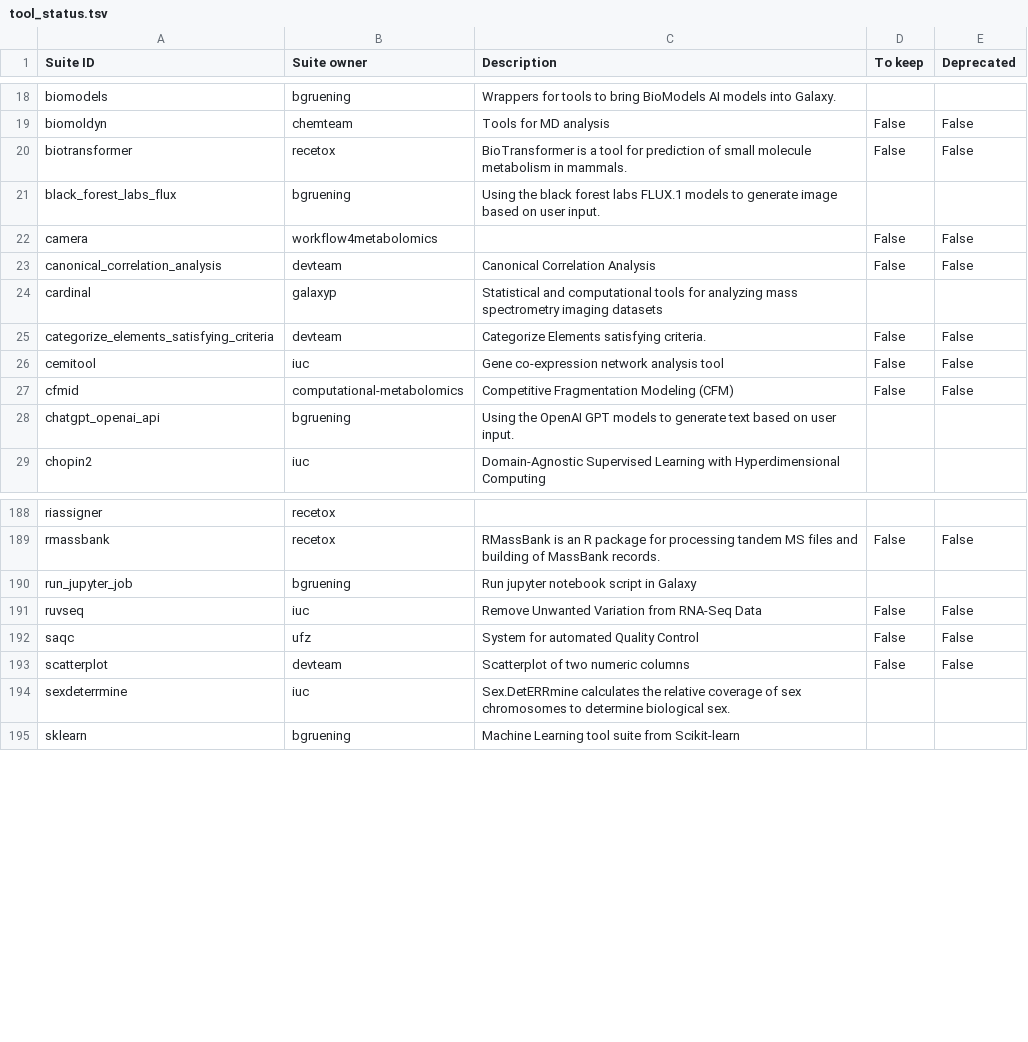
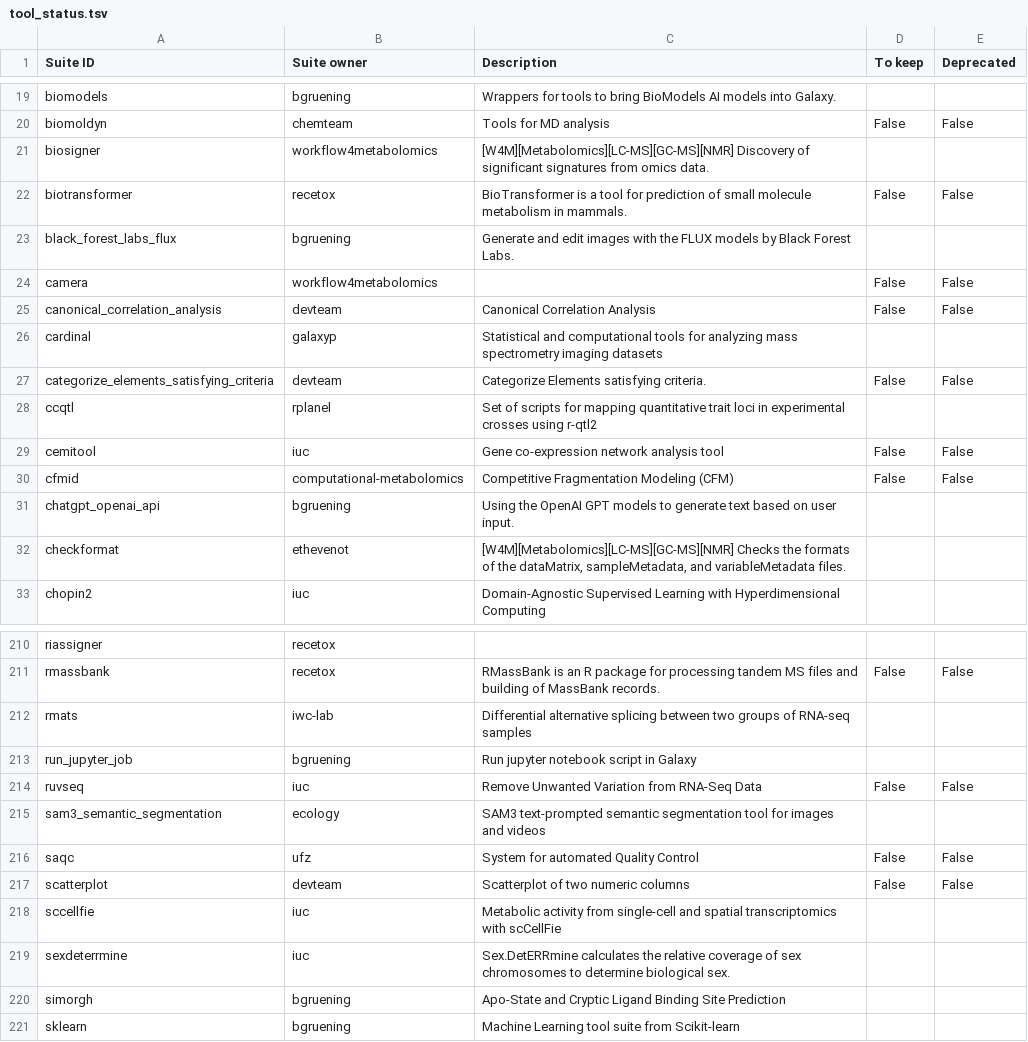
Before and after one commit to galaxyproject/galaxy_codex, a TSV file: communities/workflow4metabolomics/metadata/tool_status.tsv, drawn as a sheet; only a part is shown, gaps mark what is left out; the diff covers the shown part only.

```diff
--- a/communities/workflow4metabolomics/metadata/tool_status.tsv
+++ b/communities/workflow4metabolomics/metadata/tool_status.tsv
@@ -19,4 +20,5 @@ biomodels	bgruening	Wrappers for tools to bring BioModels AI models into Galaxy.
 biomoldyn	chemteam	Tools for MD analysis	False	False
+biosigner	workflow4metabolomics	[W4M][Metabolomics][LC-MS][GC-MS][NMR] Discovery of significant signatures from omics data.		
 biotransformer	recetox	BioTransformer is a tool for prediction of small molecule metabolism in mammals.	False	False
-black_forest_labs_flux	bgruening	Using the black forest labs FLUX.1 models to generate image based on user input.		
+black_forest_labs_flux	bgruening	Generate and edit images with the FLUX models by Black Forest Labs.		
 camera	workflow4metabolomics		False	False
@@ -25,2 +27,3 @@ cardinal	galaxyp	Statistical and computational tools for analyzing mass spectrom
 categorize_elements_satisfying_criteria	devteam	Categorize Elements satisfying criteria.	False	False
+ccqtl	rplanel	Set of scripts for mapping quantitative trait loci in experimental crosses using r-qtl2		
 cemitool	iuc	Gene co-expression network analysis tool	False	False
@@ -28,2 +31,3 @@ cfmid	computational-metabolomics	Competitive Fragmentation Modeling (CFM)	False
 chatgpt_openai_api	bgruening	Using the OpenAI GPT models to generate text based on user input.		
+checkformat	ethevenot	[W4M][Metabolomics][LC-MS][GC-MS][NMR] Checks the formats of the dataMatrix, sampleMetadata, and variableMetadata files.		
 chopin2	iuc	Domain-Agnostic Supervised Learning with Hyperdimensional Computing		
@@ -189,7 +211,11 @@ riassigner	recetox
 rmassbank	recetox	RMassBank is an R package for processing tandem MS files and building of MassBank records.	False	False
+rmats	iwc-lab	Differential alternative splicing between two groups of RNA-seq samples		
 run_jupyter_job	bgruening	Run jupyter notebook script in Galaxy		
 ruvseq	iuc	Remove Unwanted Variation from RNA-Seq Data	False	False
+sam3_semantic_segmentation	ecology	SAM3 text-prompted semantic segmentation tool for images and videos		
 saqc	ufz	System for automated Quality Control	False	False
 scatterplot	devteam	Scatterplot of two numeric columns	False	False
+sccellfie	iuc	Metabolic activity from single-cell and spatial transcriptomics with scCellFie		
 sexdeterrmine	iuc	Sex.DetERRmine calculates the relative coverage of sex chromosomes to determine biological sex.		
+simorgh	bgruening	Apo-State and Cryptic Ligand Binding Site Prediction		
 sklearn	bgruening	Machine Learning tool suite from Scikit-learn		
```
Also changed, not shown: 24 added rows and 2 edited cells elsewhere in this file, communities/workflow4metabolomics/metadata/workflow_status.tsv, communities/workflow4metabolomics/resources/curated_workflows.tsv, 17 other files.
